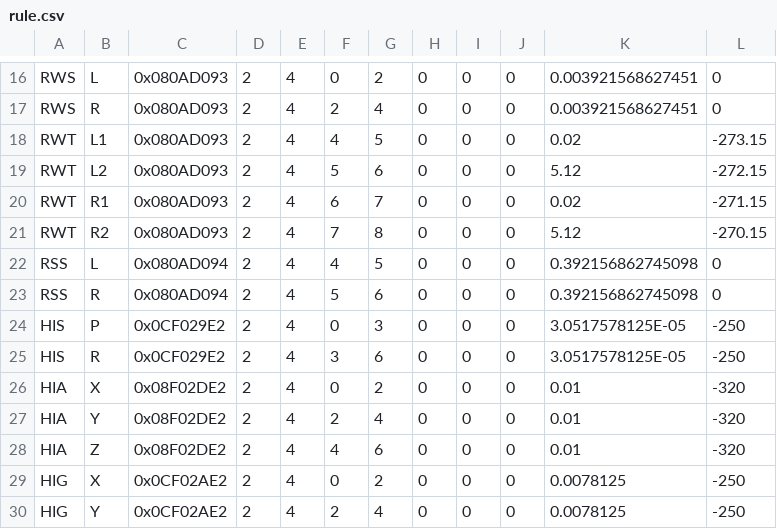
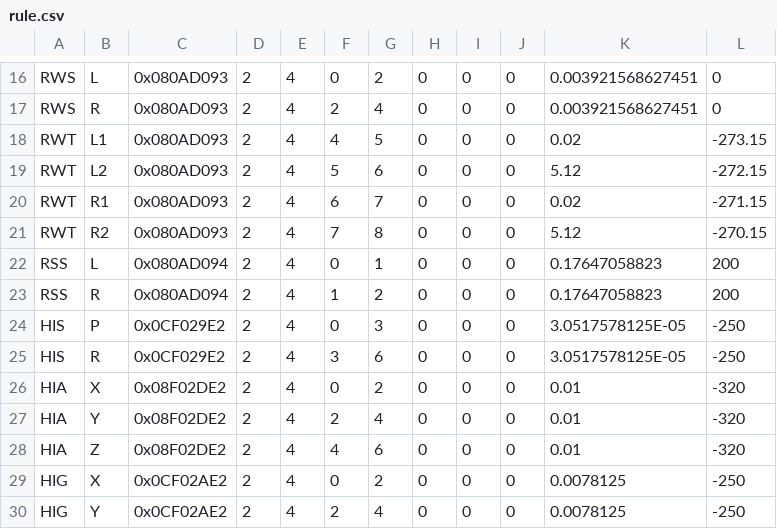
Before and after one commit to NTURacingTeam/nturt_can_parser, a CSV file: rule.csv, drawn as a sheet; only a part is shown, gaps mark what is left out.

Commit message:
update RSS-L, RSS-R in rule.csv

```diff
--- a/rule.csv
+++ b/rule.csv
@@ -21,4 +21,4 @@ RWT,R1,0x080AD093,2,4,6,7,0,0,0,0.02,-271.15
 RWT,R2,0x080AD093,2,4,7,8,0,0,0,5.12,-270.15
-RSS,L,0x080AD094,2,4,4,5,0,0,0,0.392156862745098,0
-RSS,R,0x080AD094,2,4,5,6,0,0,0,0.392156862745098,0
+RSS,L,0x080AD094,2,4,0,1,0,0,0,0.17647058823,200
+RSS,R,0x080AD094,2,4,1,2,0,0,0,0.17647058823,200
 HIS,P,0x0CF029E2,2,4,0,3,0,0,0,3.0517578125E-05,-250
```
